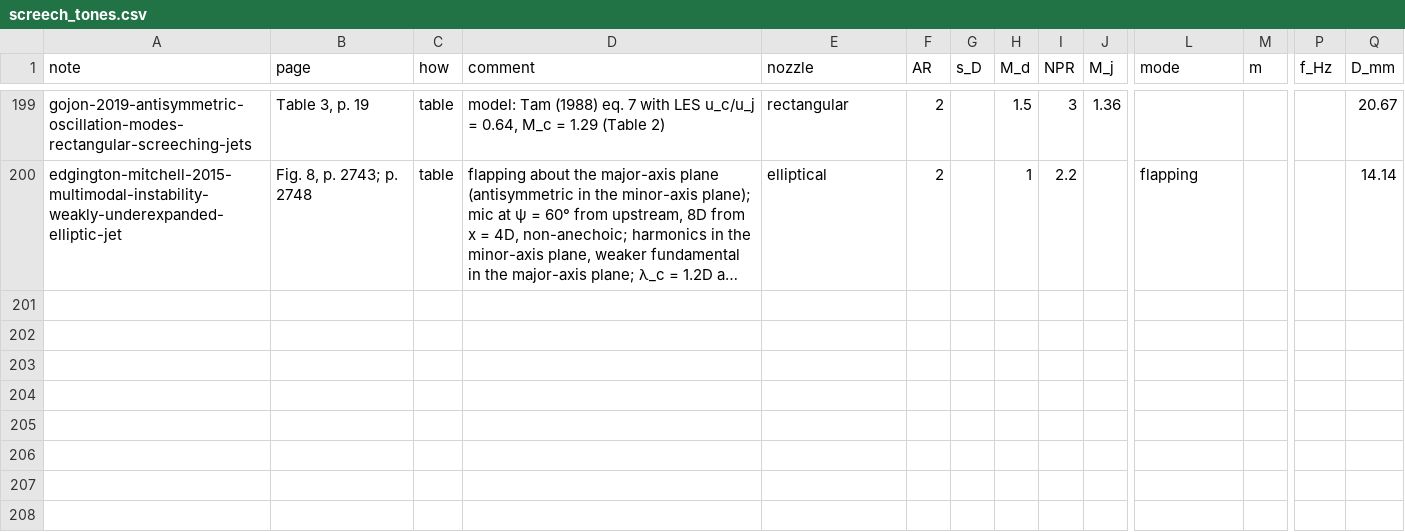
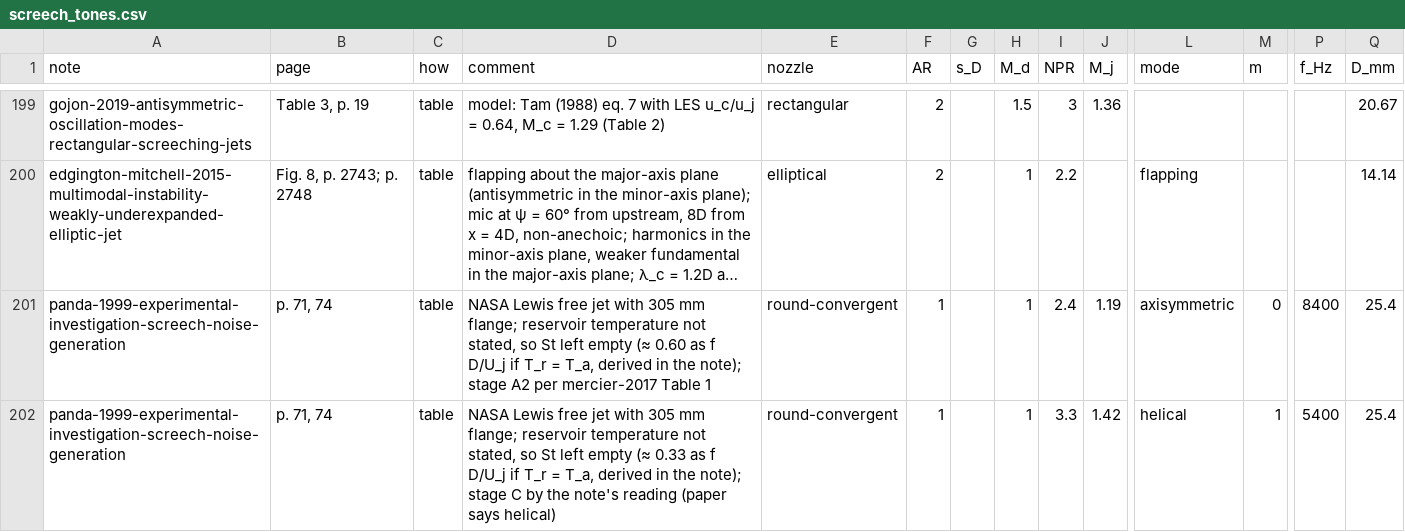
Before and after one commit to ShockLabCodebase/Succumbing, a CSV file: Library_of_Shock_Lab/data/screech_tones.csv, drawn as a sheet; only a part is shown, gaps mark what is left out; long unchanged cells end in …; rows hold the shown columns only; the diff names each change by its address in the sheet, - before the commit and + after, or states it on an @@ line.

```diff
--- a/Library_of_Shock_Lab/data/screech_tones.csv
+++ b/Library_of_Shock_Lab/data/screech_tones.csv
+row 201: panda-1999-experimental-investigation-screech-noise-generation | p. 71, 74 | table | NASA Lewis free jet with 305 mm flange; reservoir temperature not stated, so St left empty (≈ 0.60 as f D/U_j if T_r = T_a, derived in the note); stage A2 per mercier-2017 Table 1 | round-convergent | 1 |  | 1 | 2.4 | 1.19 | axisymmetric | 0 | 8400 | 25.4
+row 202: panda-1999-experimental-investigation-screech-noise-generation | p. 71, 74 | table | NASA Lewis free jet with 305 mm flange; reservoir temperature not stated, so St left empty (≈ 0.33 as f D/U_j if T_r = T_a, derived in the note); stage C by the note's reading (paper says helical) | round-convergent | 1 |  | 1 | 3.3 | 1.42 | helical | 1 | 5400 | 25.4
```
Also changed, not shown: Library_of_Shock_Lab/data/impinging_tones.csv, Library_of_Shock_Lab/data/shock_cell_spacing.csv, 22 other files.
